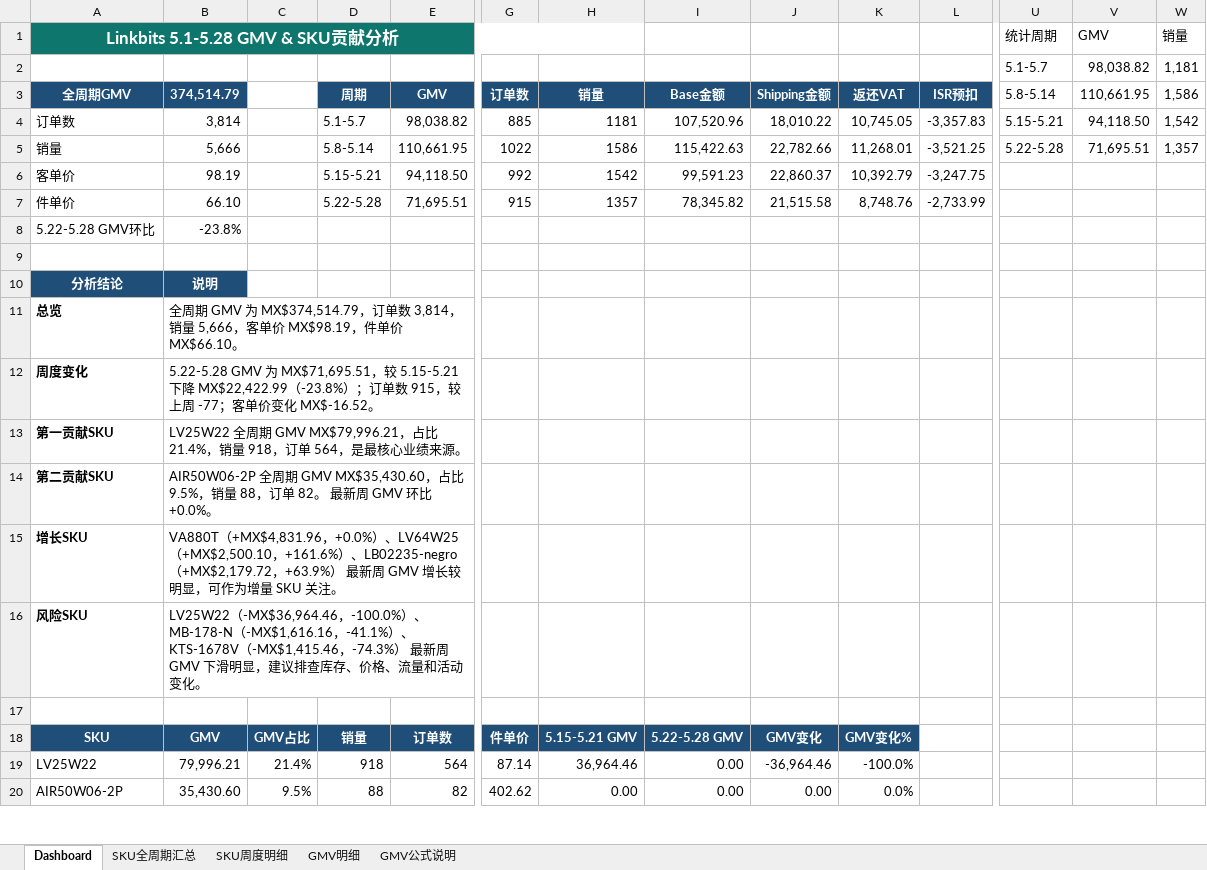
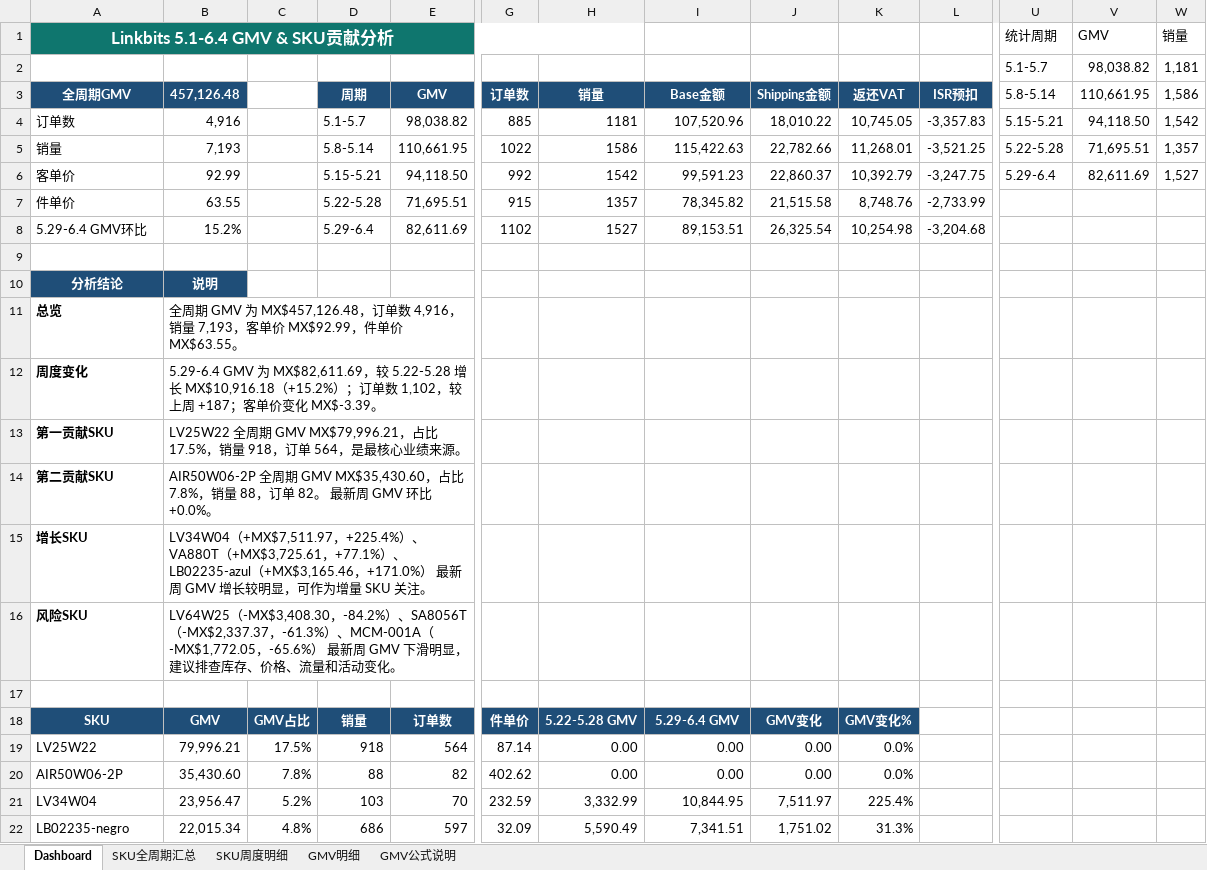
Before and after one commit to Lancy7778/week_gmv_dashboard, an Excel workbook: 各店铺周汇总报表/Linkbits_多周汇总报表.xlsx, sheet Dashboard, drawn as a sheet; only a part is shown, gaps mark what is left out; values as stored, in another font and other column widths than the file's, no borders; charts and pictures not drawn; removed rows and columns are numbered as before the commit, all else as after; rows hold the shown columns only; the diff covers the shown part only; the diff names each change by its address in the sheet, - before the commit and + after, or states it on an @@ line.

```diff
--- a/各店铺周汇总报表/Linkbits_多周汇总报表.xlsx (sheet Dashboard)
+++ b/各店铺周汇总报表/Linkbits_多周汇总报表.xlsx (sheet Dashboard)
-A1 (全周期GMV): Linkbits 5.1-5.28 GMV & SKU贡献分析
+A1 (全周期GMV): Linkbits 5.1-6.4 GMV & SKU贡献分析
-B3: 374,514.79
+B3: 457,126.48
-B4 (457,126.48): 3,814
+B4 (457,126.48): 4,916
-B5 (457,126.48): 5,666
+B5 (457,126.48): 7,193
-B6 (457,126.48): 98.19
+B6 (457,126.48): 92.99
-U6 (5.8-5.14): (empty)
+U6 (5.8-5.14): 5.29-6.4
-V6 (110,661.95): (empty)
+V6 (110,661.95): 82,611.69
-W6 (1,586): (empty)
+W6 (1,586): 1,527
-B7 (457,126.48): 66.10
+B7 (457,126.48): 63.55
-row 8: 5.22-5.28 GMV环比 | -23.8%
+row 8: 5.29-6.4 GMV环比 | 15.2% |  | 5.29-6.4 | 82,611.69 | 1102 | 1527 | 89,153.51 | 26,325.54 | 10,254.98 | -3,204.68
-B11 (457,126.48): …GMV 为 MX$374,514.79，订单数 3,814，销量 5,666，客单价 MX$98.19，件单价 MX$66.10。
+B11 (457,126.48): …GMV 为 MX$457,126.48，订单数 4,916，销量 7,193，客单价 MX$92.99，件单价 MX$63.55。
-B12 (457,126.48): 5.22-5.28 GMV 为 MX$71,695.51，较 5.15-5.21 下降 MX$22,422.99（-23.8%）；订单数 915，较上周 -77；客单价变化 MX$-16.52。
+B12 (457,126.48): 5.29-6.4 GMV 为 MX$82,611.69，较 5.22-5.28 增长 MX$10,916.18（+15.2%）；订单数 1,102，较上周 +187；客单价变化 MX$-3.39。
-B13 (457,126.48): …，占比 21.4%，销量…
+B13 (457,126.48): …，占比 17.5%，销量…
-B14 (457,126.48): …，占比 9.5%，销量…
+B14 (457,126.48): …，占比 7.8%，销量…
-B15 (457,126.48): VA880T（+MX$4,831.96，+0.0%）、LV64W25（+MX$2,500.10，+161.6%）、LB02235-negro（+MX$2,179.72，+63.9%）…
+B15 (457,126.48): LV34W04（+MX$7,511.97，+225.4%）、VA880T（+MX$3,725.61，+77.1%）、LB02235-azul（+MX$3,165.46，+171.0%）…
-B16 (457,126.48): LV25W22（-MX$36,964.46，-100.0%）、MB-178-N（-MX$1,616.16，-41.1%）、KTS-1678V（-MX$1,415.46，-74.3%）…
+B16 (457,126.48): LV64W25（-MX$3,408.30，-84.2%）、SA8056T（-MX$2,337.37，-61.3%）、MCM-001A（-MX$1,772.05，-65.6%）…
-H18 (销量): 5.15-5.21 GMV
+H18 (销量): 5.22-5.28 GMV
-I18 (Base金额): 5.22-5.28 GMV
+I18 (Base金额): 5.29-6.4 GMV
-C19: 21.4%
+C19: 17.5%
-H19 (销量): 36,964.46
+H19 (销量): 0.00
-J19 (Shipping金额): -36,964.46
+J19 (Shipping金额): 0.00
-K19 (返还VAT): -100.0%
+K19 (返还VAT): 0.0%
-C20: 9.5%
+C20: 7.8%
+row 21: LV34W04 | 23,956.47 | 5.2% | 103 | 70 | 232.59 | 3,332.99 | 10,844.95 | 7,511.97 | 225.4%
+row 22: LB02235-negro | 22,015.34 | 4.8% | 686 | 597 | 32.09 | 5,590.49 | 7,341.51 | 1,751.02 | 31.3%
```
Also changed, not shown: 6 added rows, 8 removed rows and 90 edited cells elsewhere in this sheet, sheet GMV明细, sheet SKU全周期汇总, sheet SKU周度明细, sheet GMV公式说明, charts or pictures, 各店铺周汇总报表/AEK_多周汇总报表.xlsx, 各店铺周汇总报表/Nexosil_多周汇总报表.xlsx, 3 other files.
